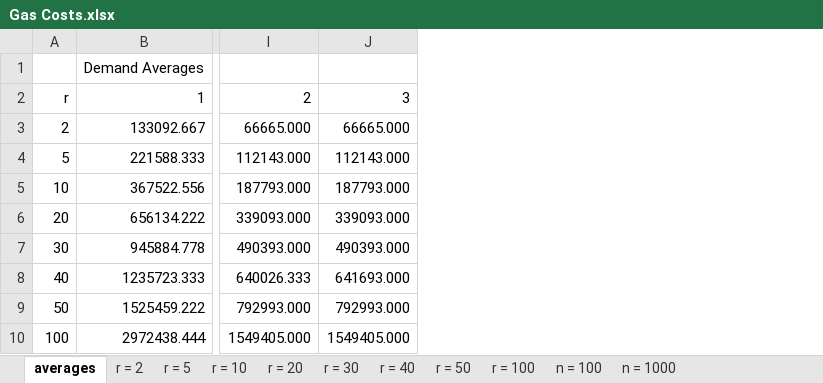
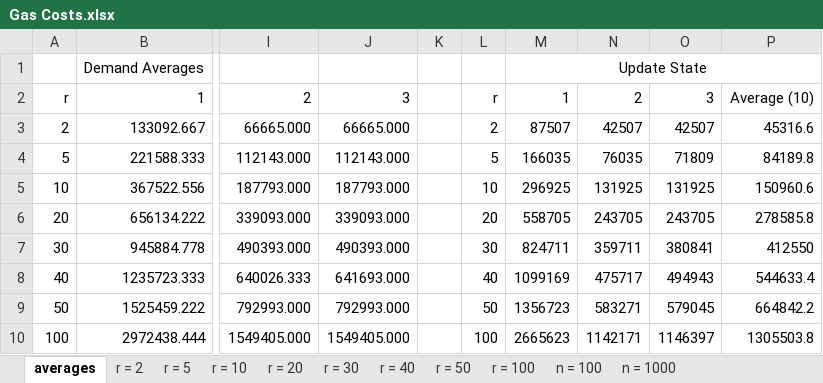
Before and after one commit to serdarmetin/blockchainFaucet, an Excel workbook: Results/ADRF/Gas Costs.xlsx, sheet averages, drawn as a sheet; only a part is shown, gaps mark what is left out; values as stored, in another font and other column widths than the file's, no borders; the diff names each change by its address in the sheet, - before the commit and + after, or states it on an @@ line.

Commit message:
Update State Table

```diff
--- a/Results/ADRF/Gas Costs.xlsx (sheet averages)
+++ b/Results/ADRF/Gas Costs.xlsx (sheet averages)
+column K, empty
+column L, rows 2-10: r | 2 | 5 | 10 | 20 | 30 | 40 | 50 | 100
+column M, rows 1-10: Update State | 1 | 87507 | 166035 | 296925 | 558705 | 824711 | 1099169 | 1356723 | 2665623
+column N, rows 2-10: 2 | 42507 | 76035 | 131925 | 243705 | 359711 | 475717 | 583271 | 1142171
+column O, rows 2-10: 3 | 42507 | 71809 | 131925 | 243705 | 380841 | 494943 | 579045 | 1146397
+column P, rows 2-10: Average (10) | 45316.6 | 84189.8 | 150960.6 | 278585.8 | 412550 | 544633.4 | 664842.2 | 1305503.8
```
Also changed, not shown: sheet n = 100, sheet r = 2, sheet r = 5, sheet r = 20, sheet r = 100, sheet r = 10, 3 more sheets.
